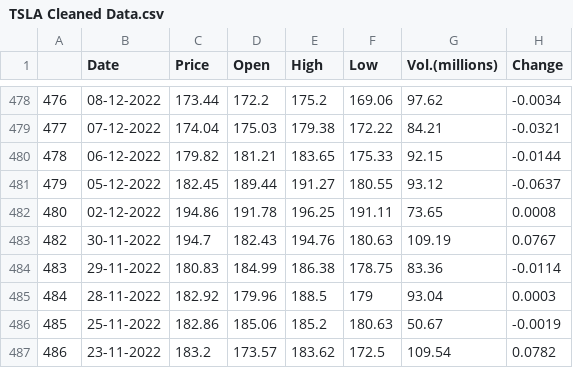
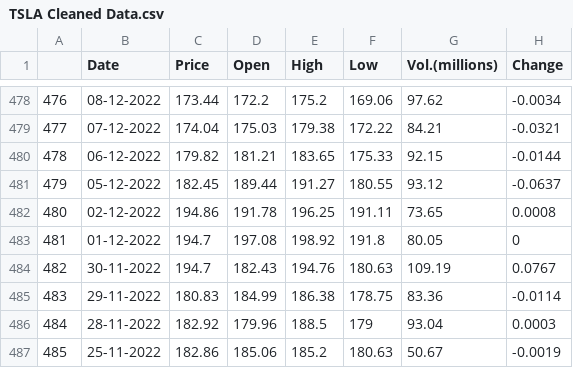
Before and after one commit to Partha-Suresh/XAI-Project, a CSV file: data/Stock Regression/Cleaned/TSLA Cleaned Data.csv, drawn as a sheet; only a part is shown, gaps mark what is left out; the shorter side is filled out with more unchanged rows; the diff names each change by its address in the sheet, - before the commit and + after, or states it on an @@ line.

Commit message:
update

```diff
--- a/data/Stock Regression/Cleaned/TSLA Cleaned Data.csv
+++ b/data/Stock Regression/Cleaned/TSLA Cleaned Data.csv
+row 483: 481 | 01-12-2022 | 194.7 | 197.08 | 198.92 | 191.8 | 80.05 | 0
```
